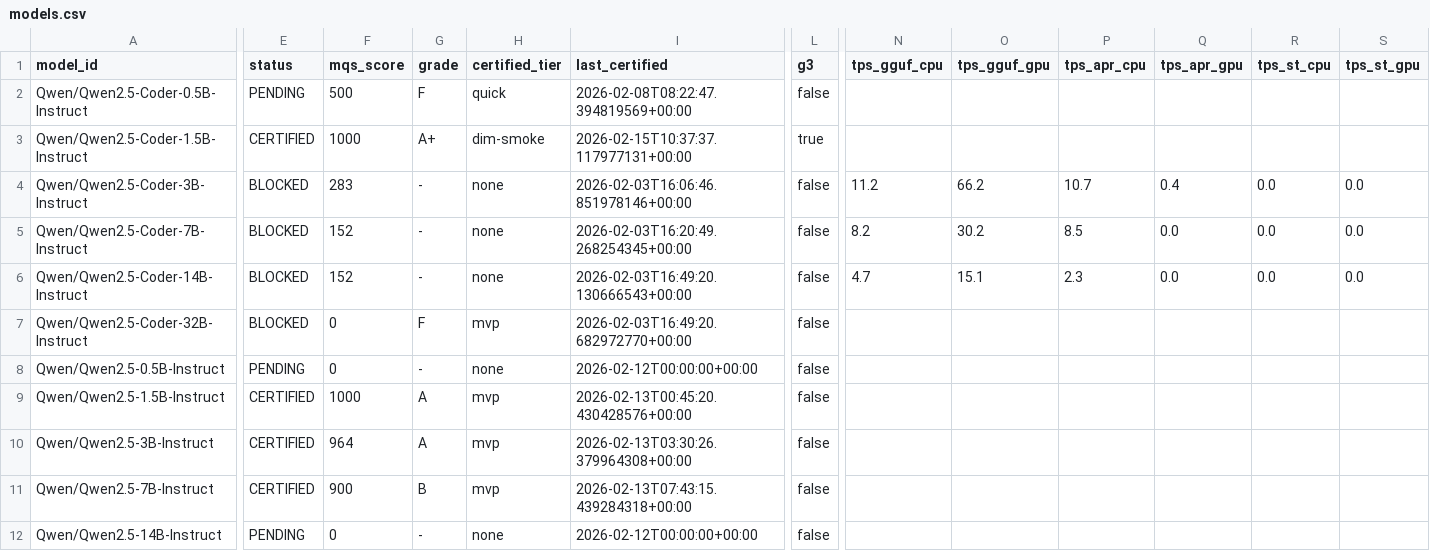
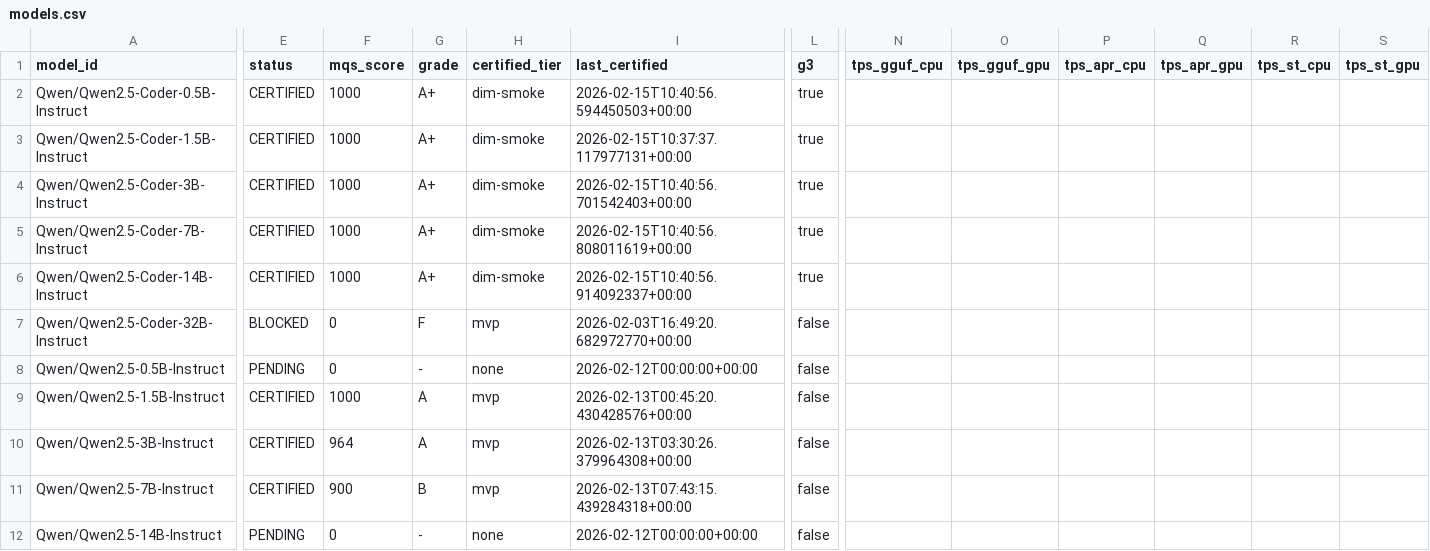
Before and after one commit to paiml/apr-model-qa-playbook, a CSV file: docs/certifications/models.csv, drawn as a sheet; only a part is shown, gaps mark what is left out; the diff covers the shown part only; the diff names each change by its address in the sheet, - before the commit and + after, or states it on an @@ line.

```diff
--- a/docs/certifications/models.csv
+++ b/docs/certifications/models.csv
-E2 (status): PENDING
+E2 (status): CERTIFIED
-F2 (mqs_score): 500
+F2 (mqs_score): 1000
-G2 (grade): F
+G2 (grade): A+
-H2 (certified_tier): quick
+H2 (certified_tier): dim-smoke
-I2 (last_certified): 2026-02-08T08:22:47.394819569+00:00
+I2 (last_certified): 2026-02-15T10:40:56.594450503+00:00
-L2 (g3): false
+L2 (g3): true
-E4:E6 (status): BLOCKED
+E4:E6 (status): CERTIFIED
-F4 (mqs_score): 283
+F4 (mqs_score): 1000
-G4:G6 (grade): -
+G4:G6 (grade): A+
-H4:H6 (certified_tier): none
+H4:H6 (certified_tier): dim-smoke
-I4 (last_certified): 2026-02-03T16:06:46.851978146+00:00
+I4 (last_certified): 2026-02-15T10:40:56.701542403+00:00
-L4:L6 (g3): false
+L4:L6 (g3): true
-N4 (tps_gguf_cpu): 11.2
+N4 (tps_gguf_cpu): (empty)
-O4 (tps_gguf_gpu): 66.2
+O4 (tps_gguf_gpu): (empty)
-P4 (tps_apr_cpu): 10.7
+P4 (tps_apr_cpu): (empty)
-Q4 (tps_apr_gpu): 0.4
+Q4 (tps_apr_gpu): (empty)
-R4:R6 (tps_st_cpu): 0.0
+R4:R6 (tps_st_cpu): (empty)
-S4:S6 (tps_st_gpu): 0.0
+S4:S6 (tps_st_gpu): (empty)
-F5:F6 (mqs_score): 152
+F5:F6 (mqs_score): 1000
-I5 (last_certified): 2026-02-03T16:20:49.268254345+00:00
+I5 (last_certified): 2026-02-15T10:40:56.808011619+00:00
-N5 (tps_gguf_cpu): 8.2
+N5 (tps_gguf_cpu): (empty)
-O5 (tps_gguf_gpu): 30.2
+O5 (tps_gguf_gpu): (empty)
-P5 (tps_apr_cpu): 8.5
+P5 (tps_apr_cpu): (empty)
-Q5:Q6 (tps_apr_gpu): 0.0
+Q5:Q6 (tps_apr_gpu): (empty)
-I6 (last_certified): 2026-02-03T16:49:20.130666543+00:00
+I6 (last_certified): 2026-02-15T10:40:56.914092337+00:00
-N6 (tps_gguf_cpu): 4.7
+N6 (tps_gguf_cpu): (empty)
-O6 (tps_gguf_gpu): 15.1
+O6 (tps_gguf_gpu): (empty)
-P6 (tps_apr_cpu): 2.3
+P6 (tps_apr_cpu): (empty)
```
Also changed, not shown: 3 edited cells elsewhere in this file, 11 other files.
